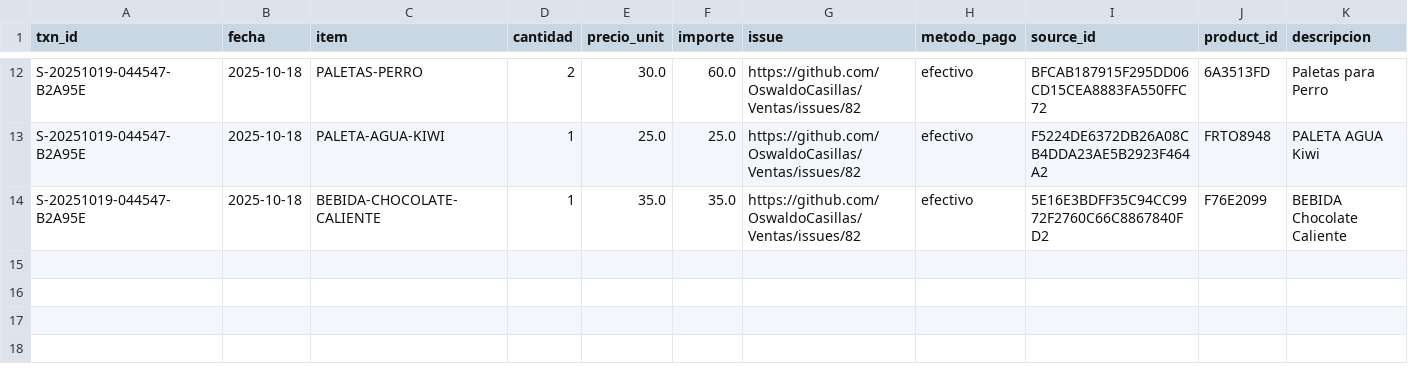
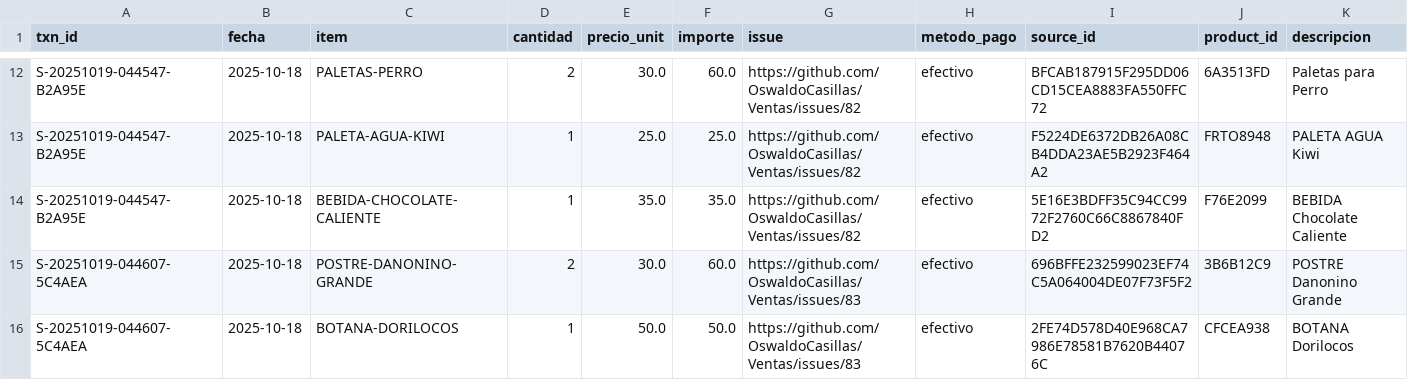
Before and after one commit to OswaldoCasillas/Ventas, a CSV file: docs/diario/2025-10-18-ventas.csv, drawn as a sheet; only a part is shown, gaps mark what is left out; the diff names each change by its address in the sheet, - before the commit and + after, or states it on an @@ line.

```diff
--- a/docs/diario/2025-10-18-ventas.csv
+++ b/docs/diario/2025-10-18-ventas.csv
+row 15: S-20251019-044607-5C4AEA | 2025-10-18 | POSTRE-DANONINO-GRANDE | 2 | 30.0 | 60.0 | https://github.com/OswaldoCasillas/Ventas/issues/83 | efectivo | 696BFFE232599023EF74C5A064004DE07F73F5F2 | 3B6B12C9 | POSTRE Danonino Grande
+row 16: S-20251019-044607-5C4AEA | 2025-10-18 | BOTANA-DORILOCOS | 1 | 50.0 | 50.0 | https://github.com/OswaldoCasillas/Ventas/issues/83 | efectivo | 2FE74D578D40E968CA7986E78581B7620B44076C | CFCEA938 | BOTANA Dorilocos
```
Also changed, not shown: data/inventory.csv, data/sales.csv, 6 other files.
